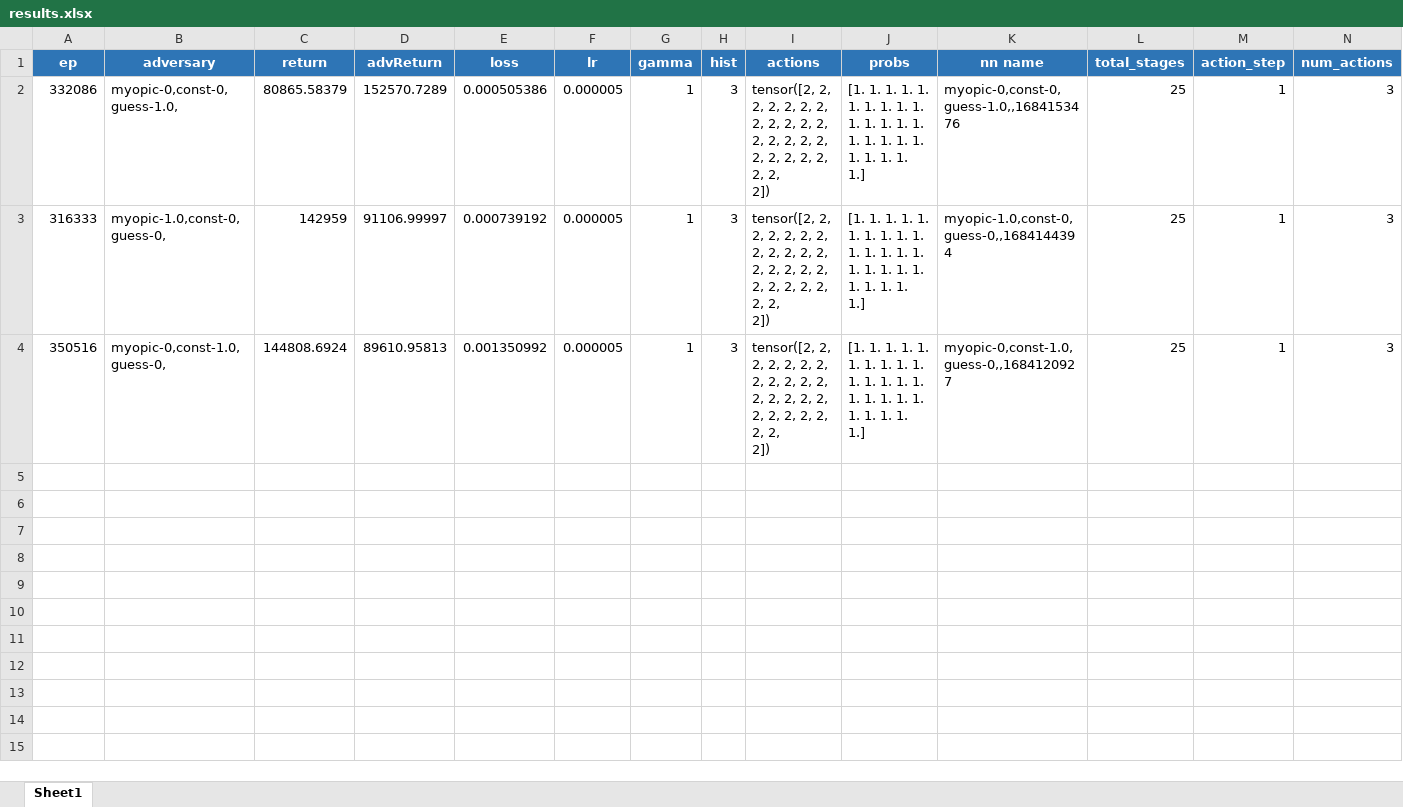
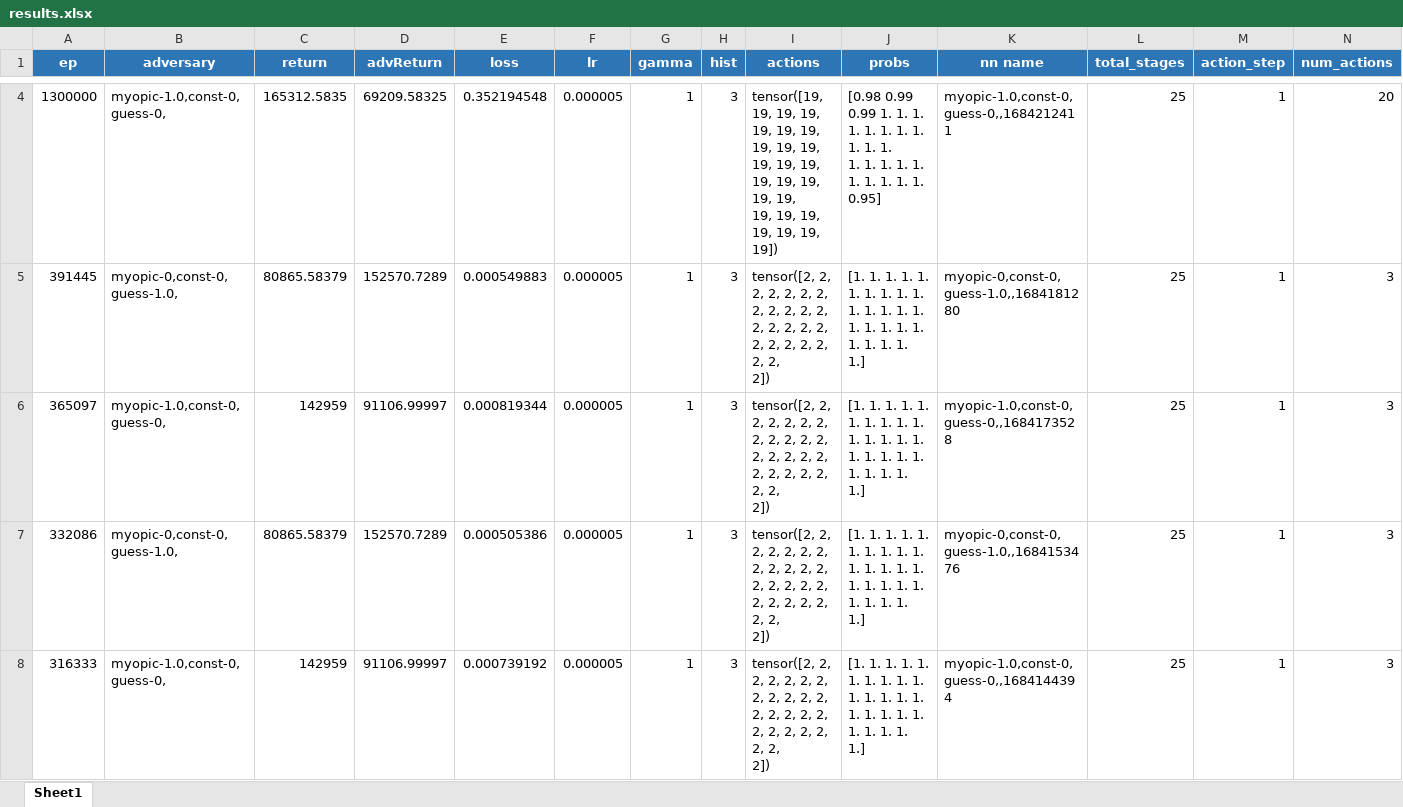
Before and after one commit to stengel/EquiLearn, an Excel workbook: learningAgents/src/PGM_base/results.xlsx, sheet Sheet1, drawn as a sheet; only a part is shown, gaps mark what is left out; the shorter side is filled out with more unchanged rows; values as stored, in another font and other column widths than the file's, no borders; rows hold the shown columns only; ↵ is a line break in a cell; the diff covers the shown part only; the diff names each change by its address in the sheet, - before the commit and + after, or states it on an @@ line.

Commit message:
actionStep bug fixed

```diff
--- a/learningAgents/src/PGM_base/results.xlsx (sheet Sheet1)
+++ b/learningAgents/src/PGM_base/results.xlsx (sheet Sheet1)
+row 4: 1300000 | myopic-1.0,const-0,guess-0, | 165312.5835 | 69209.58325 | 0.352194548 | 0.000005 | 1 | 3 | tensor([19, 19, 19, 19, 19, 19, 19, 19, 19, 19, 19, 19, 19, 19, 19, 19, 19, 19, ↵ 19, 19, 19, 19, 19, 19, 19]) | [0.98 0.99 0.99 1. 1. 1. 1. 1. 1. 1. 1. 1. 1. 1. ↵ 1. 1. 1. 1. 1. 1. 1. 1. 1. 1. 0.95] | myopic-1.0,const-0,guess-0,,1684212411 | 25 | 1 | 20
+row 5: 391445 | myopic-0,const-0,guess-1.0, | 80865.58379 | 152570.7289 | 0.000549883 | 0.000005 | 1 | 3 | tensor([2, 2, 2, 2, 2, 2, 2, 2, 2, 2, 2, 2, 2, 2, 2, 2, 2, 2, 2, 2, 2, 2, 2, 2, ↵ 2]) | [1. 1. 1. 1. 1. 1. 1. 1. 1. 1. 1. 1. 1. 1. 1. 1. 1. 1. 1. 1. 1. 1. 1. 1. ↵ 1.] | myopic-0,const-0,guess-1.0,,1684181280 | 25 | 1 | 3
+row 6: 365097 | myopic-1.0,const-0,guess-0, | 142959 | 91106.99997 | 0.000819344 | 0.000005 | 1 | 3 | tensor([2, 2, 2, 2, 2, 2, 2, 2, 2, 2, 2, 2, 2, 2, 2, 2, 2, 2, 2, 2, 2, 2, 2, 2, ↵ 2]) | [1. 1. 1. 1. 1. 1. 1. 1. 1. 1. 1. 1. 1. 1. 1. 1. 1. 1. 1. 1. 1. 1. 1. 1. ↵ 1.] | myopic-1.0,const-0,guess-0,,1684173528 | 25 | 1 | 3
```
Also changed, not shown: 2 added rows elsewhere in this sheet, 3 other files.
